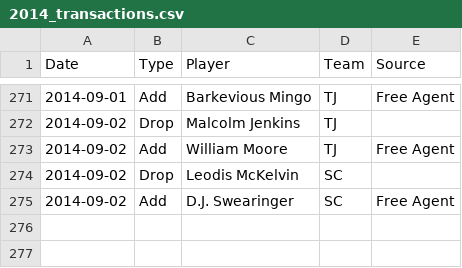
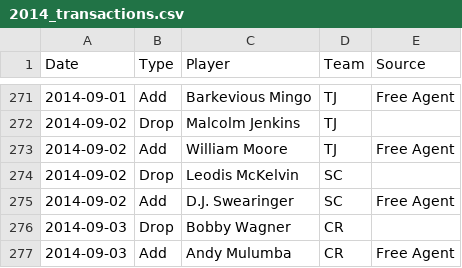
Before and after one commit to fflegacy/fflegacy, a CSV file: seasons/2014_transactions.csv, drawn as a sheet; only a part is shown, gaps mark what is left out; the diff names each change by its address in the sheet, - before the commit and + after, or states it on an @@ line.

Commit message:
drop Bobby Wagner for Andy Mulumba

```diff
--- a/seasons/2014_transactions.csv
+++ b/seasons/2014_transactions.csv
+row 276: 2014-09-03 | Drop | Bobby Wagner | CR
+row 277: 2014-09-03 | Add | Andy Mulumba | CR | Free Agent
```
